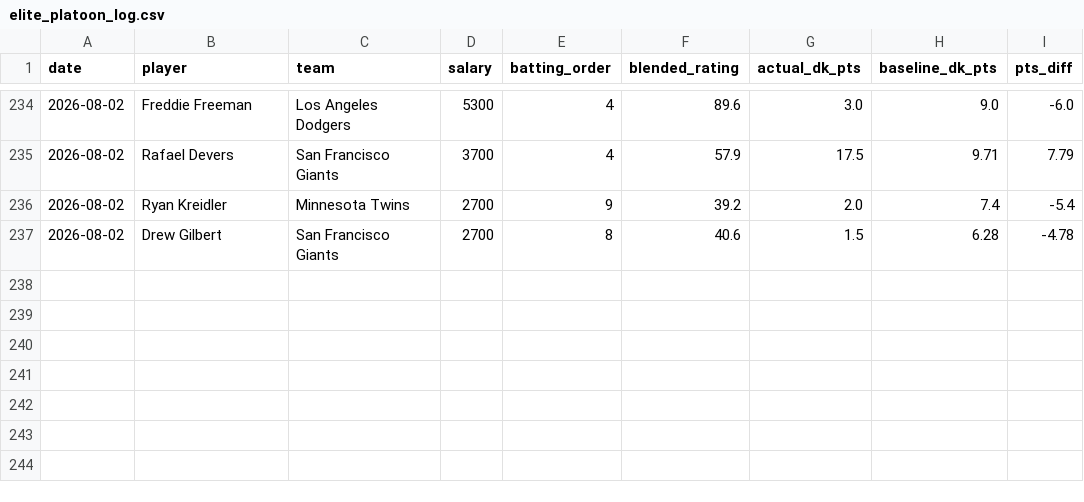
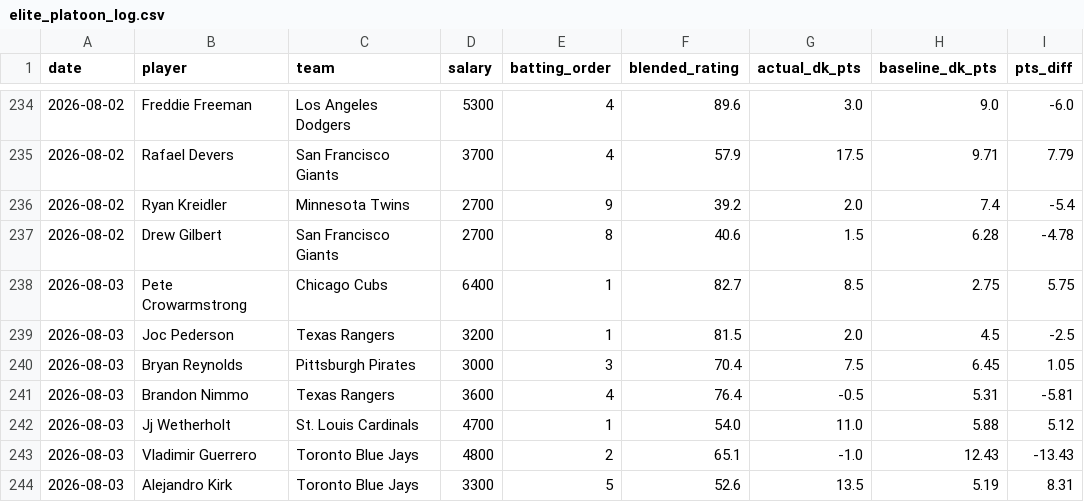
Before and after one commit to kklosowiak/MlbDFS, a CSV file: scratch/passive_tracker/signals/elite_platoon_log.csv, drawn as a sheet; only a part is shown, gaps mark what is left out.

```diff
--- a/scratch/passive_tracker/signals/elite_platoon_log.csv
+++ b/scratch/passive_tracker/signals/elite_platoon_log.csv
@@ -237 +237,8 @@ date,player,team,salary,batting_order,blended_rating,actual_dk_pts,baseline_dk_p
 2026-08-02,Drew Gilbert,San Francisco Giants,2700,8,40.6,1.5,6.28,-4.78
+2026-08-03,Pete Crowarmstrong,Chicago Cubs,6400,1,82.7,8.5,2.75,5.75
+2026-08-03,Joc Pederson,Texas Rangers,3200,1,81.5,2.0,4.5,-2.5
+2026-08-03,Bryan Reynolds,Pittsburgh Pirates,3000,3,70.4,7.5,6.45,1.05
+2026-08-03,Brandon Nimmo,Texas Rangers,3600,4,76.4,-0.5,5.31,-5.81
+2026-08-03,Jj Wetherholt,St. Louis Cardinals,4700,1,54.0,11.0,5.88,5.12
+2026-08-03,Vladimir Guerrero,Toronto Blue Jays,4800,2,65.1,-1.0,12.43,-13.43
+2026-08-03,Alejandro Kirk,Toronto Blue Jays,3300,5,52.6,13.5,5.19,8.31
```
Also changed, not shown: scratch/passive_tracker/signals/hot_msmi_log.csv, scratch/passive_tracker/signals/pen_fatigue_log.csv, 17 other files.
